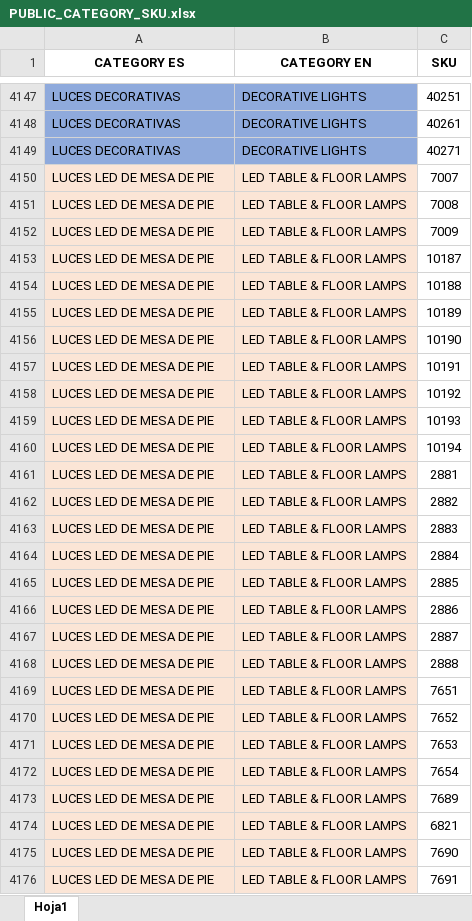
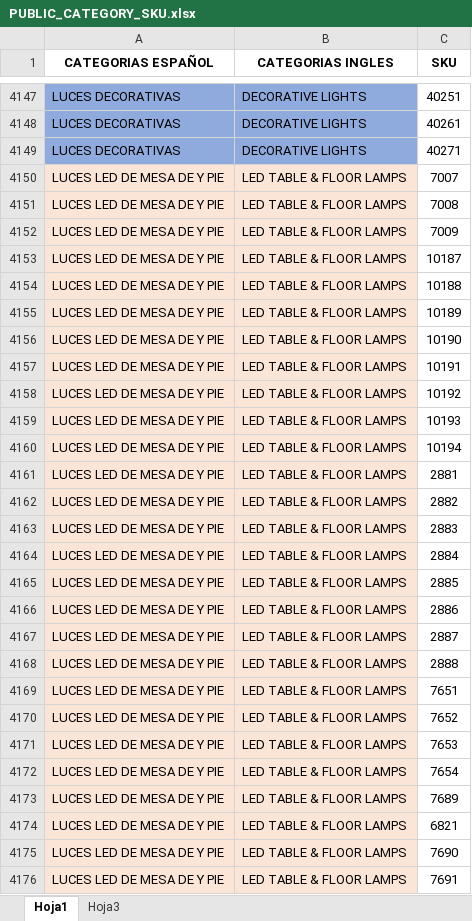
Before and after one commit to djxmeel/optima-scrapper, an Excel workbook: data/common/excel/PUBLIC_CATEGORY_SKU.xlsx, sheet Hoja1, drawn as a sheet; only a part is shown, gaps mark what is left out; values as stored, in another font and other column widths than the file's, no borders; the diff covers the shown part only; the diff names each change by its address in the sheet, - before the commit and + after, or states it on an @@ line.

```diff
--- a/data/common/excel/PUBLIC_CATEGORY_SKU.xlsx (sheet Hoja1)
+++ b/data/common/excel/PUBLIC_CATEGORY_SKU.xlsx (sheet Hoja1)
+sheet tab: Hoja3
-A1: CATEGORY ES
+A1: CATEGORIAS ESPAÑOL
-B1: CATEGORY EN
+B1: CATEGORIAS INGLES
-A4150:A4176 (CATEGORIAS ESPAÑOL): LUCES LED DE MESA DE PIE
+A4150:A4176 (CATEGORIAS ESPAÑOL): LUCES LED DE MESA DE Y PIE
```
Also changed, not shown: 126 added rows and 112 edited cells elsewhere in this sheet, 2 other files.
